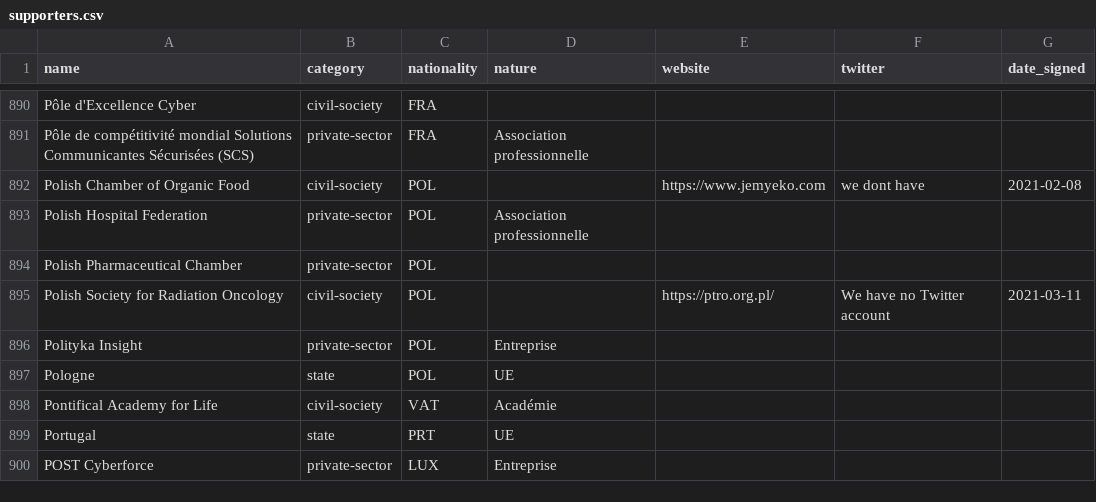
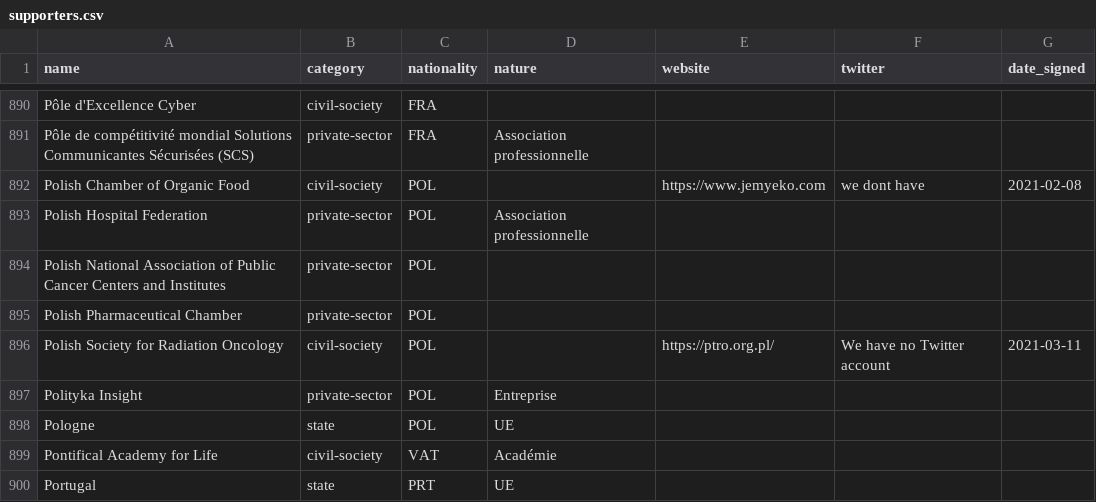
Before and after one commit to ambanum/ParisCall, a CSV file: supporters.csv, drawn as a sheet; only a part is shown, gaps mark what is left out; the shorter side is filled out with more unchanged rows; the diff names each change by its address in the sheet, - before the commit and + after, or states it on an @@ line.

Commit message:
Create polish_national_association_of_public_cancer_centers_and_institutes-private-sector-POL.md

```diff
--- a/supporters.csv
+++ b/supporters.csv
+row 894: Polish National Association of Public Cancer Centers and Institutes | private-sector | POL
```
Also changed, not shown: 8 other files.
